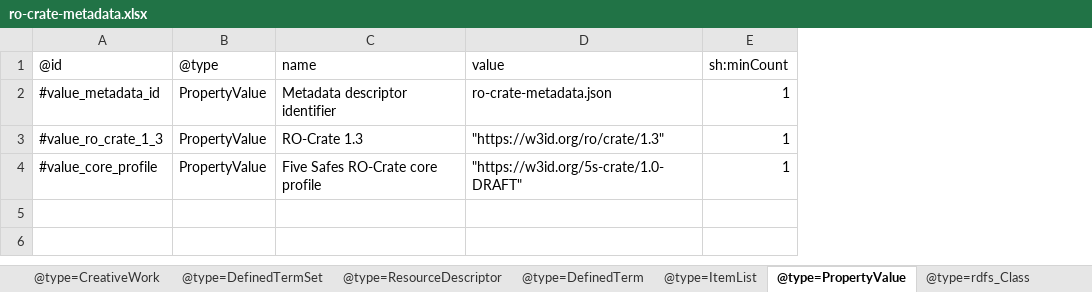
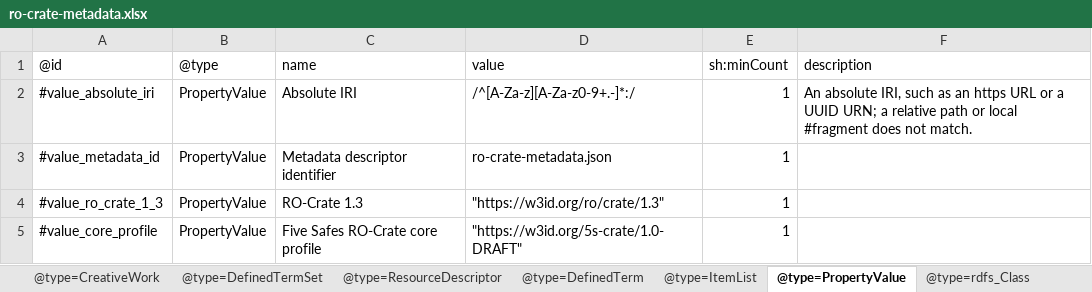
Before and after one commit to eScienceLab/Five-Safes-RO-Crate, an Excel workbook: docs/ro-crate-metadata.xlsx, sheet @type=PropertyValue, drawn as a sheet; values as stored, in another font and other column widths than the file's, no borders; addresses are those after the commit; the diff names each change by its address in the sheet, - before the commit and + after, or states it on an @@ line.

```diff
--- a/docs/ro-crate-metadata.xlsx (sheet @type=PropertyValue)
+++ b/docs/ro-crate-metadata.xlsx (sheet @type=PropertyValue)
+column F, row 1: description
+row 2: #value_absolute_iri | PropertyValue | Absolute IRI | /^[A-Za-z][A-Za-z0-9+.-]*:/ | 1 | An absolute IRI, such as an https URL or a UUID URN; a relative path or local #fragment does not match.
```
Also changed, not shown: sheet @type=rdf_Property, sheet @type=rdfs_Class, sheet @type=ResourceDescriptor, 2 other files.
